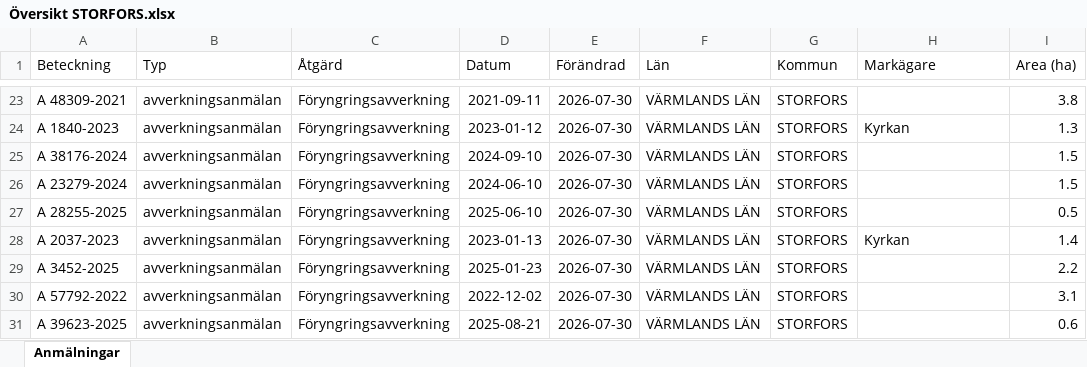
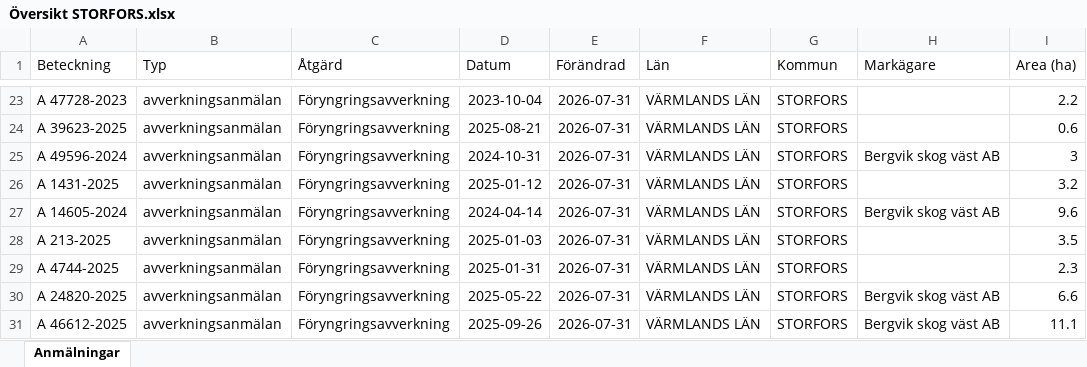
Before and after one commit to klasma/Logging_1760, an Excel workbook: Översikt STORFORS.xlsx, sheet Anmälningar, drawn as a sheet; only a part is shown, gaps mark what is left out; values as stored, in another font and other column widths than the file's, no borders; the diff covers the shown part only; the diff names each change by its address in the sheet, - before the commit and + after, or states it on an @@ line.

```diff
--- a/Översikt STORFORS.xlsx (sheet Anmälningar)
+++ b/Översikt STORFORS.xlsx (sheet Anmälningar)
-A23 (Beteckning): A 48309-2021
+A23 (Beteckning): A 47728-2023
-D23 (Datum): 2021-09-11
+D23 (Datum): 2023-10-04
-E23:E31 (Förändrad): 2026-07-30
+E23:E31 (Förändrad): 2026-07-31
-I23 (Area (ha)): 3.8
+I23 (Area (ha)): 2.2
-A24 (Beteckning): A 1840-2023
+A24 (Beteckning): A 39623-2025
-D24 (Datum): 2023-01-12
+D24 (Datum): 2025-08-21
-H24 (Markägare): Kyrkan
+H24 (Markägare): (empty)
-I24 (Area (ha)): 1.3
+I24 (Area (ha)): 0.6
-A25 (Beteckning): A 38176-2024
+A25 (Beteckning): A 49596-2024
-D25 (Datum): 2024-09-10
+D25 (Datum): 2024-10-31
-H25 (Markägare): (empty)
+H25 (Markägare): Bergvik skog väst AB
-I25 (Area (ha)): 1.5
+I25 (Area (ha)): 3
-A26 (Beteckning): A 23279-2024
+A26 (Beteckning): A 1431-2025
-D26 (Datum): 2024-06-10
+D26 (Datum): 2025-01-12
-I26 (Area (ha)): 1.5
+I26 (Area (ha)): 3.2
-A27 (Beteckning): A 28255-2025
+A27 (Beteckning): A 14605-2024
-D27 (Datum): 2025-06-10
+D27 (Datum): 2024-04-14
-H27 (Markägare): (empty)
+H27 (Markägare): Bergvik skog väst AB
-I27 (Area (ha)): 0.5
+I27 (Area (ha)): 9.6
-A28 (Beteckning): A 2037-2023
+A28 (Beteckning): A 213-2025
-D28 (Datum): 2023-01-13
+D28 (Datum): 2025-01-03
-H28 (Markägare): Kyrkan
+H28 (Markägare): (empty)
-I28 (Area (ha)): 1.4
+I28 (Area (ha)): 3.5
-A29 (Beteckning): A 3452-2025
+A29 (Beteckning): A 4744-2025
-D29 (Datum): 2025-01-23
+D29 (Datum): 2025-01-31
-I29 (Area (ha)): 2.2
+I29 (Area (ha)): 2.3
-A30 (Beteckning): A 57792-2022
+A30 (Beteckning): A 24820-2025
-D30 (Datum): 2022-12-02
+D30 (Datum): 2025-05-22
-H30:H31 (Markägare): (empty)
+H30:H31 (Markägare): Bergvik skog väst AB
-I30 (Area (ha)): 3.1
+I30 (Area (ha)): 6.6
-A31 (Beteckning): A 39623-2025
+A31 (Beteckning): A 46612-2025
-D31 (Datum): 2025-08-21
+D31 (Datum): 2025-09-26
-I31 (Area (ha)): 0.6
+I31 (Area (ha)): 11.1
```
Also changed, not shown: 641 edited cells elsewhere in this sheet, artfynd/A 21111-2025 artfynd.xlsx, artfynd/A 43407-2022 artfynd.xlsx, 31 other files.
